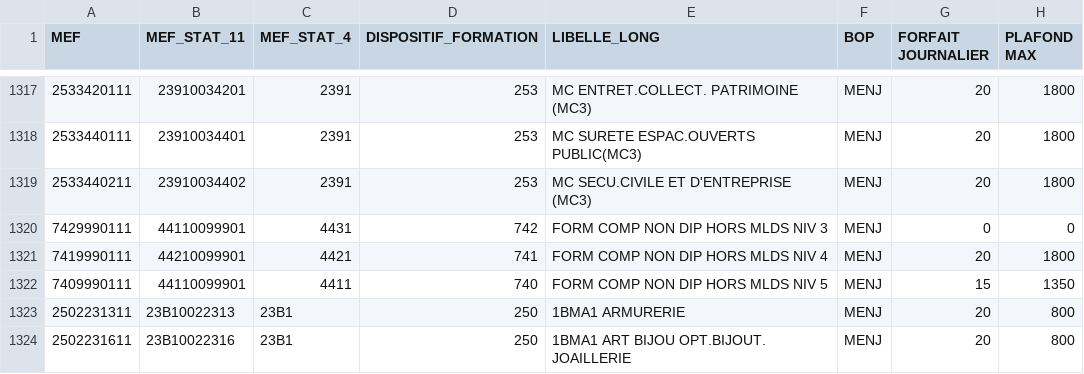
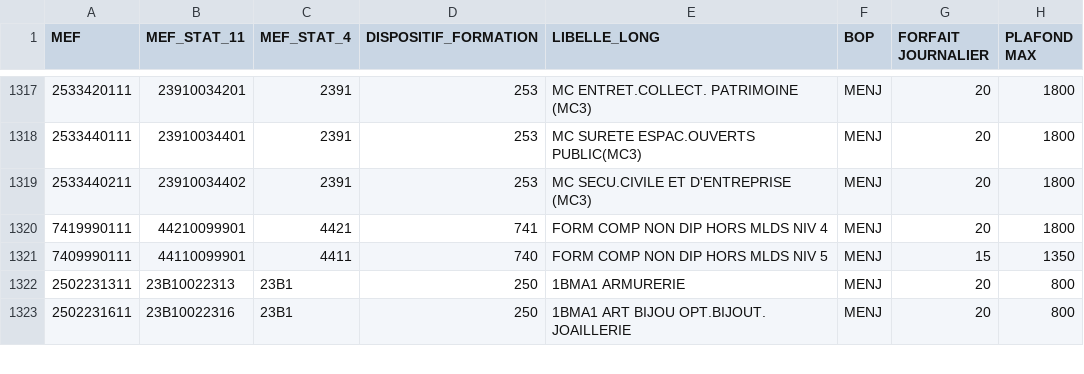
Before and after one commit to betagouv/aplypro, a CSV file: data/wages/2024_2025.csv, drawn as a sheet; only a part is shown, gaps mark what is left out.

```diff
--- a/data/wages/2024_2025.csv
+++ b/data/wages/2024_2025.csv
@@ -1319,3 +1319,2 @@ MEF,MEF_STAT_11,MEF_STAT_4,DISPOSITIF_FORMATION,LIBELLE_LONG,BOP,FORFAIT JOURNAL
 2533440211,23910034402,2391,253,MC     SECU.CIVILE ET D'ENTREPRISE (MC3),MENJ,20,1800
-7429990111,44110099901,4431,742,FORM COMP NON DIP HORS MLDS NIV 3,MENJ,0,0
 7419990111,44210099901,4421,741,FORM COMP NON DIP HORS MLDS NIV 4,MENJ,20,1800
```
Also changed, not shown: data/mefs/2024_2025.csv.
